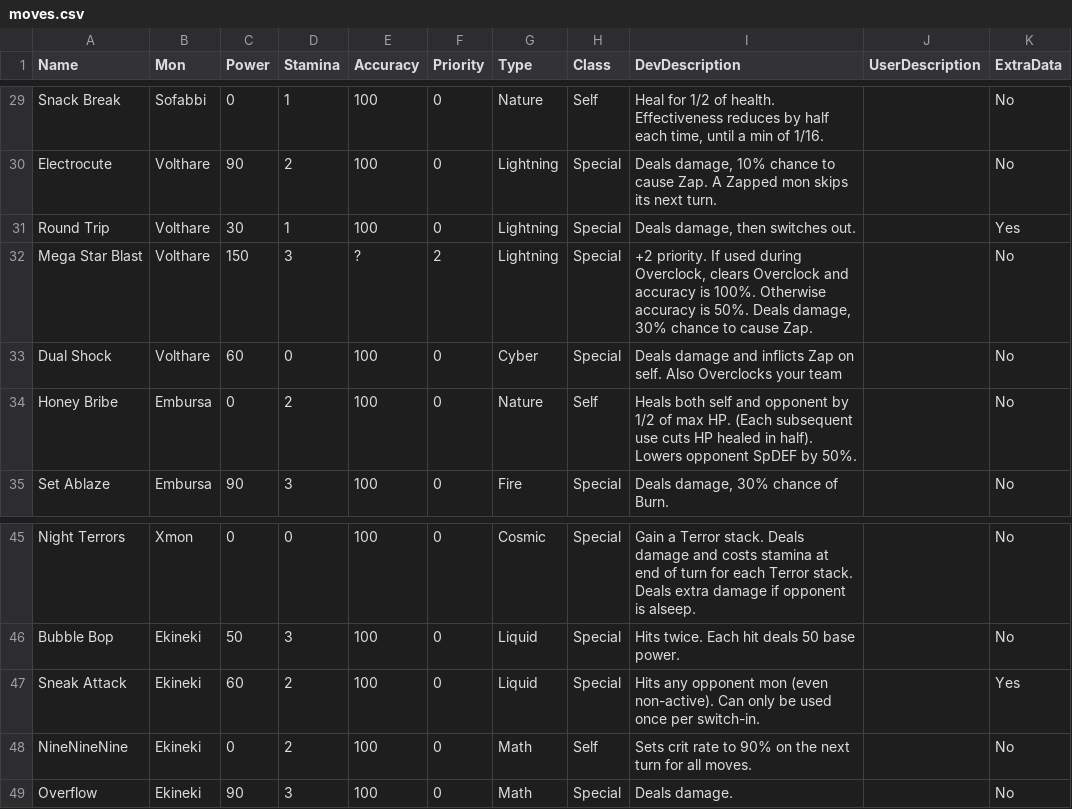
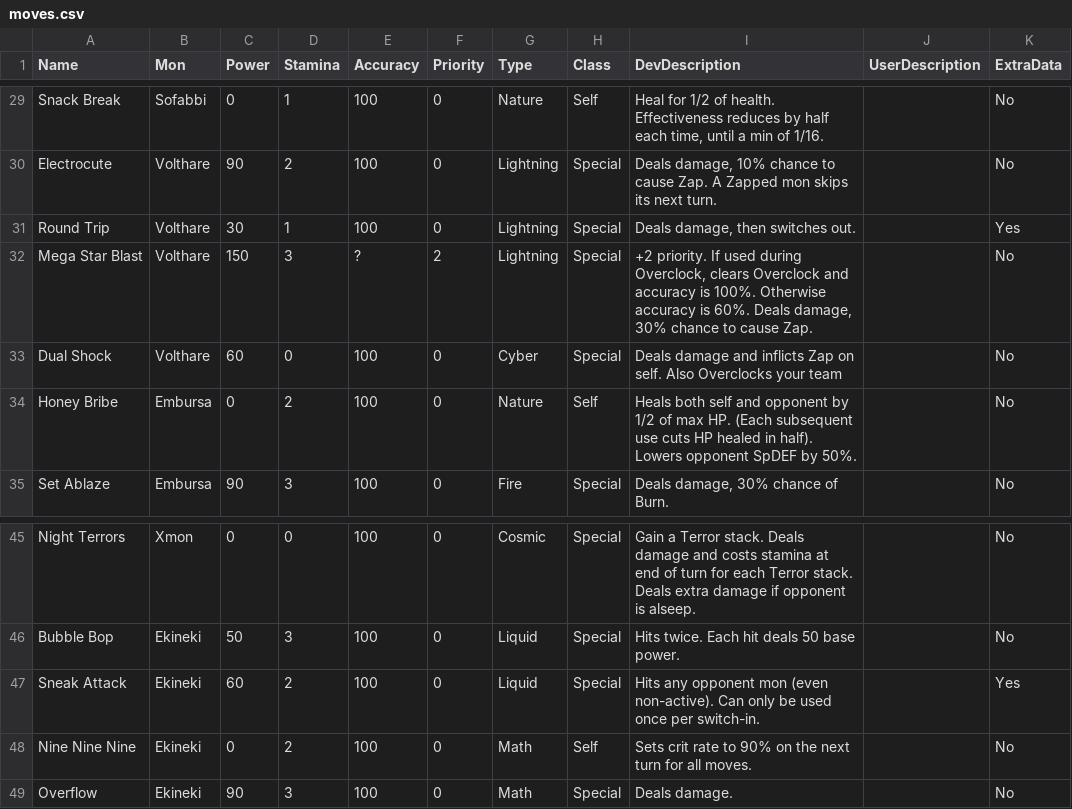
Before and after one commit to stompgg/chomp, a CSV file: drool/moves.csv, drawn as a sheet; only a part is shown, gaps mark what is left out.

```diff
--- a/drool/moves.csv
+++ b/drool/moves.csv
@@ -31,3 +31,3 @@ Electrocute,Volthare,90,2,100,0,Lightning,Special,"Deals damage, 10% chance to c
 Round Trip,Volthare,30,1,100,0,Lightning,Special,"Deals damage, then switches out.",,Yes
-Mega Star Blast,Volthare,150,3,?,2,Lightning,Special,"+2 priority. If used during Overclock, clears Overclock and accuracy is 100%. Otherwise accuracy is 50%. Deals damage, 30% chance to cause Zap.",,No
+Mega Star Blast,Volthare,150,3,?,2,Lightning,Special,"+2 priority. If used during Overclock, clears Overclock and accuracy is 100%. Otherwise accuracy is 60%. Deals damage, 30% chance to cause Zap.",,No
 Dual Shock,Volthare,60,0,100,0,Cyber,Special,Deals damage and inflicts Zap on self. Also Overclocks your team,,No
@@ -47,3 +47,3 @@ Bubble Bop,Ekineki,50,3,100,0,Liquid,Special,Hits twice. Each hit deals 50 base
 Sneak Attack,Ekineki,60,2,100,0,Liquid,Special,Hits any opponent mon (even non-active). Can only be used once per switch-in.,,Yes
-NineNineNine,Ekineki,0,2,100,0,Math,Self,Sets crit rate to 90% on the next turn for all moves.,,No
+Nine Nine Nine,Ekineki,0,2,100,0,Math,Self,Sets crit rate to 90% on the next turn for all moves.,,No
 Overflow,Ekineki,90,3,100,0,Math,Special,Deals damage.,,No
```
Also changed, not shown: 3 other files.
